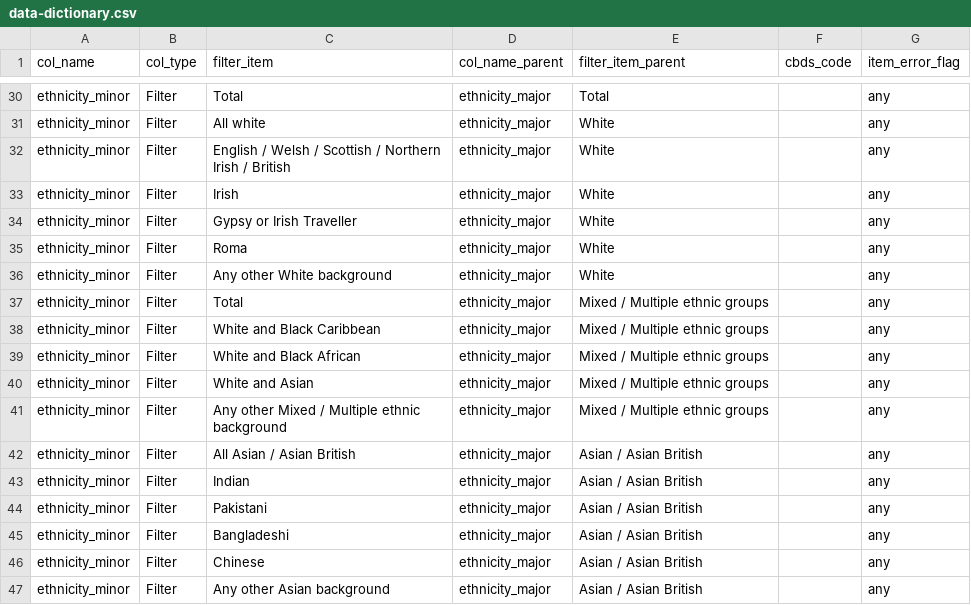
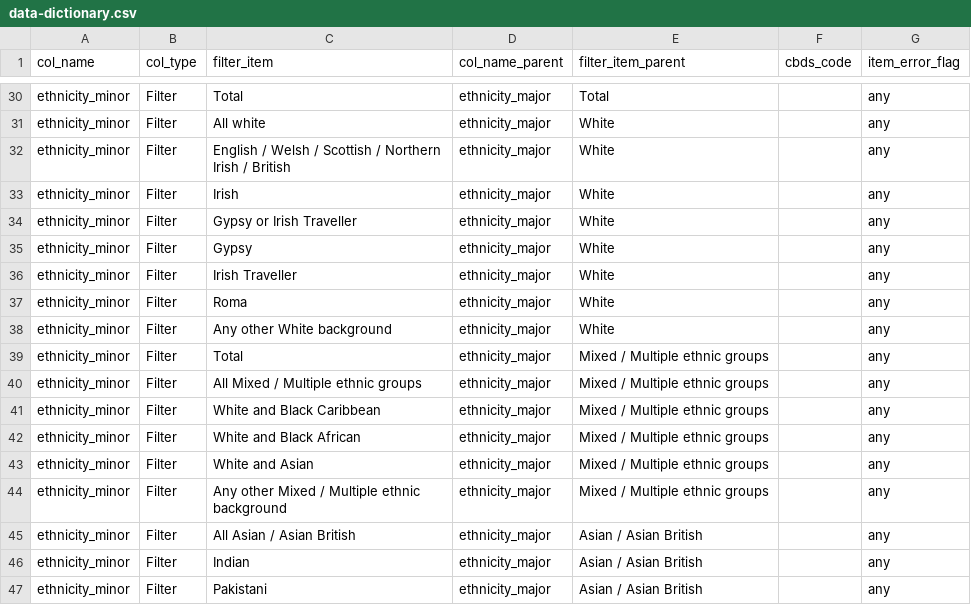
Before and after one commit to dfe-analytical-services/dfe-published-data-qa, a CSV file: data/data-dictionary.csv, drawn as a sheet; only a part is shown, gaps mark what is left out; the shorter side is filled out with more unchanged rows; the diff names each change by its address in the sheet, - before the commit and + after, or states it on an @@ line.

Commit message:
adding separate categories for traveller irish and adding in all mixed category

```diff
--- a/data/data-dictionary.csv
+++ b/data/data-dictionary.csv
+row 35: ethnicity_minor | Filter | Gypsy | ethnicity_major | White |  | any
+row 36: ethnicity_minor | Filter | Irish Traveller | ethnicity_major | White |  | any
+row 40: ethnicity_minor | Filter | All Mixed / Multiple ethnic groups | ethnicity_major | Mixed / Multiple ethnic groups |  | any
```
Also changed, not shown: 1 other file.
